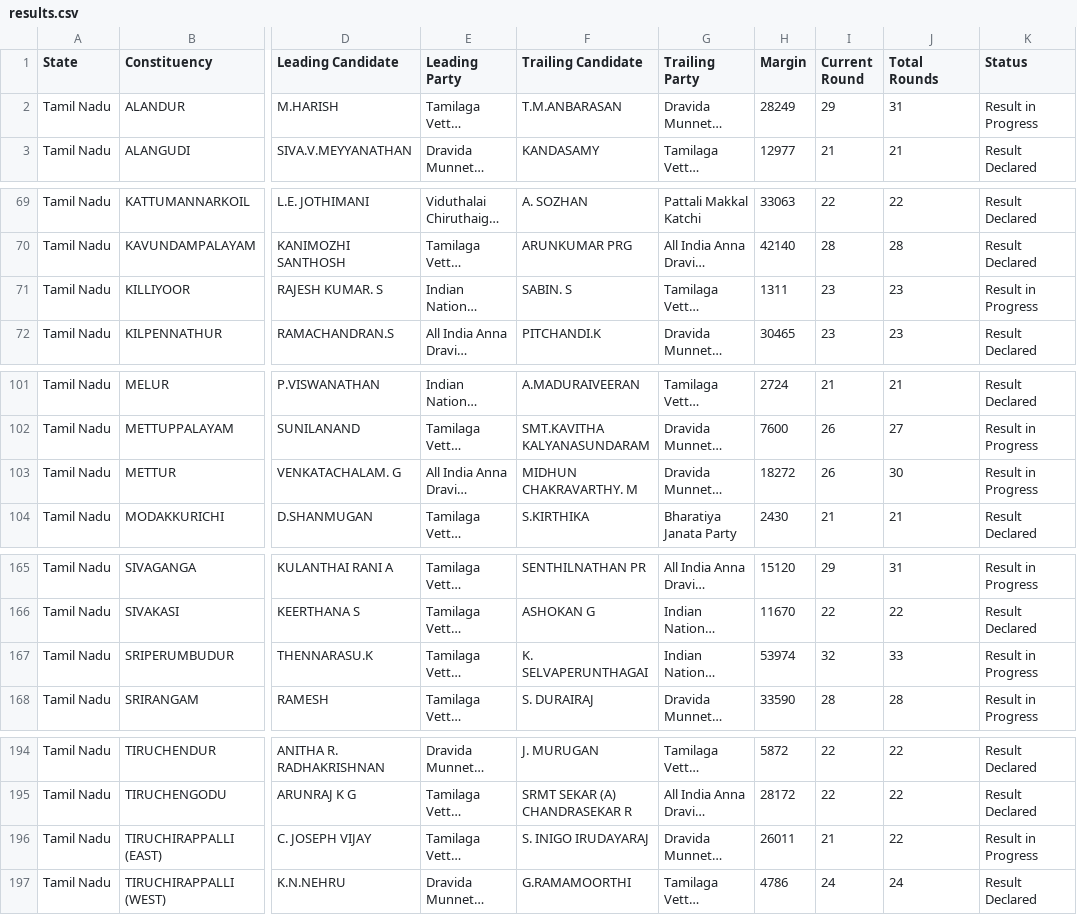
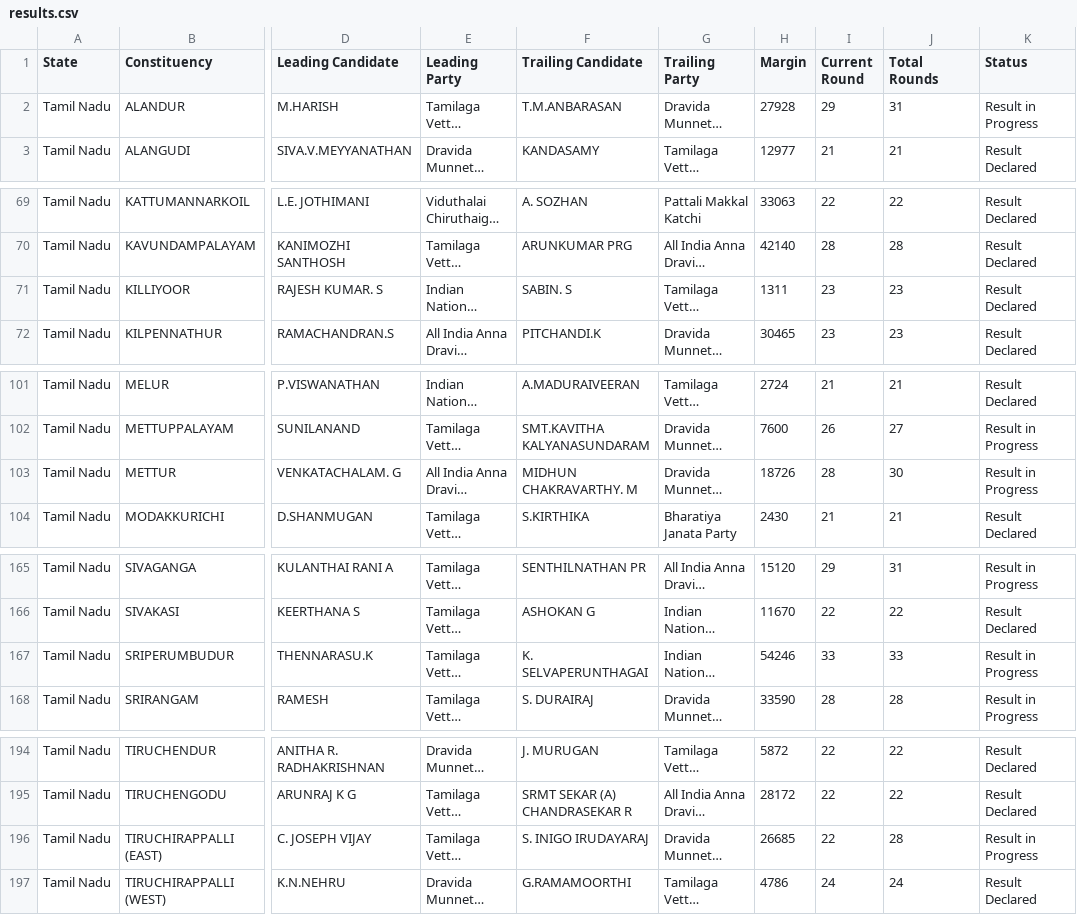
Before and after one commit to muthuishere/tnelection2026, a CSV file: results.csv, drawn as a sheet; only a part is shown, gaps mark what is left out; long unchanged cells end in …; the diff covers the shown part only; the diff names each change by its address in the sheet, - before the commit and + after, or states it on an @@ line.

Commit message:
auto: refresh results 2026-05-04T15:04Z

```diff
--- a/results.csv
+++ b/results.csv
-H2 (Margin): 28249
+H2 (Margin): 27928
-K71 (Status): Result in Progress
+K71 (Status): Result Declared
-H103 (Margin): 18272
+H103 (Margin): 18726
-I103 (Current Round): 26
+I103 (Current Round): 28
-H167 (Margin): 53974
+H167 (Margin): 54246
-I167 (Current Round): 32
+I167 (Current Round): 33
-H196 (Margin): 26011
+H196 (Margin): 26685
-I196 (Current Round): 21
+I196 (Current Round): 22
-J196 (Total Rounds): 22
+J196 (Total Rounds): 28
```
Also changed, not shown: 1 edited cell elsewhere in this file, 1 other file.
